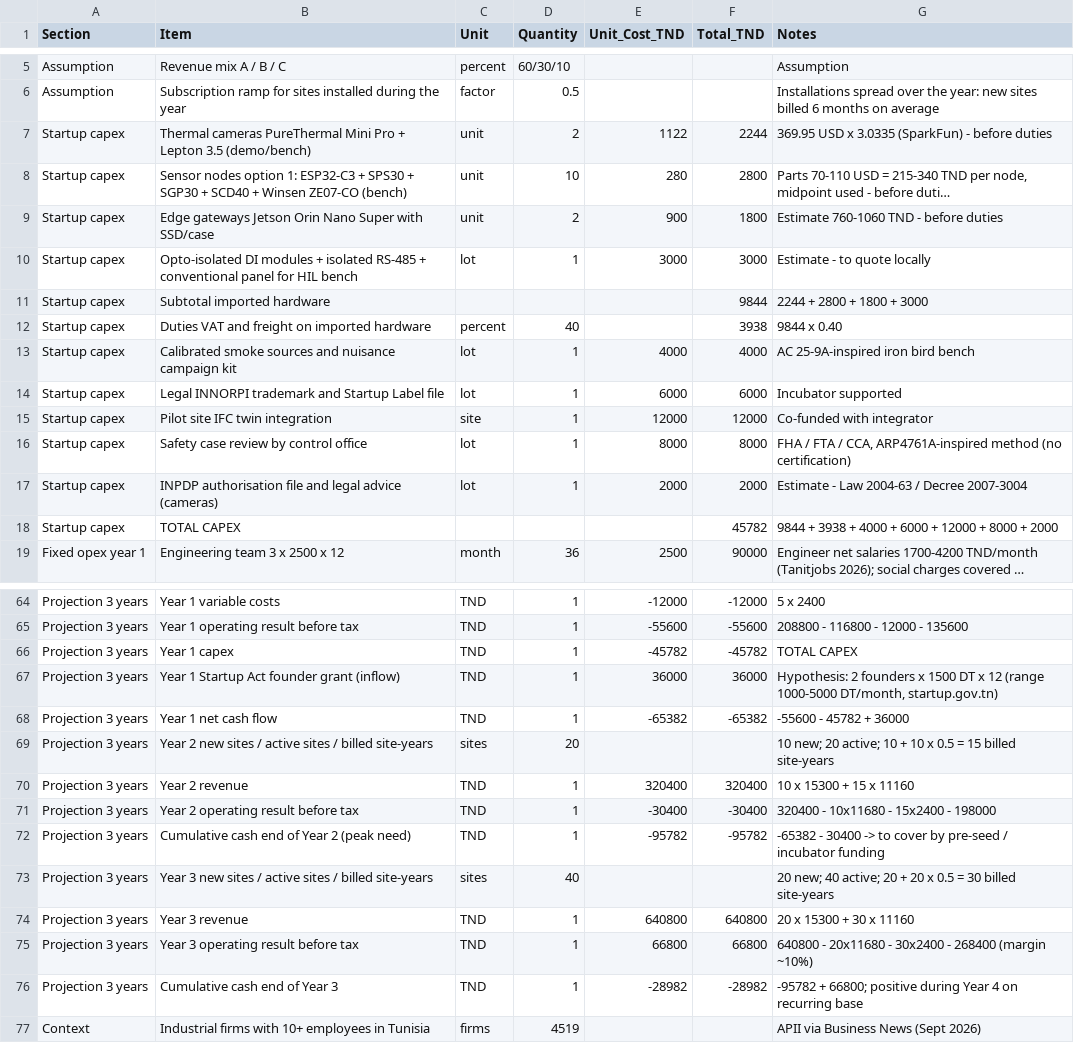
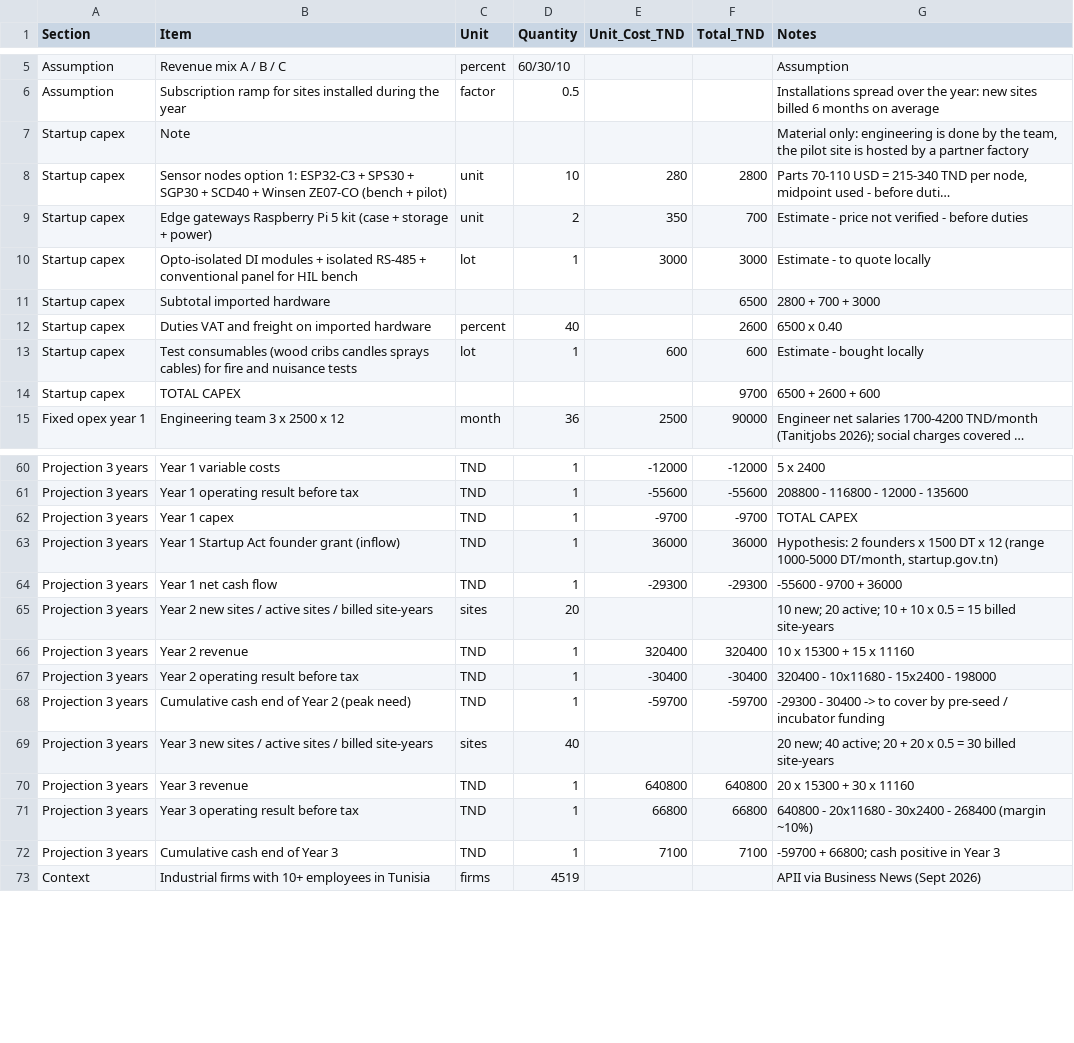
Before and after one commit to AhmedHammouda5000/aero-fire-dt, a CSV file: docs/livrables/Financial_Projections.csv, drawn as a sheet; only a part is shown, gaps mark what is left out; long unchanged cells end in …; removed rows and columns are numbered as before the commit, all else as after; the diff names each change by its address in the sheet, - before the commit and + after, or states it on an @@ line.

```diff
--- a/docs/livrables/Financial_Projections.csv
+++ b/docs/livrables/Financial_Projections.csv
-row 7: Startup capex | Thermal cameras PureThermal Mini Pro + Lepton 3.5 (demo/bench) | unit | 2 | 1122 | 2244 | 369.95 USD x 3.0335 (SparkFun) - before duties
+row 7: Startup capex | Note |  |  |  |  | Material only: engineering is done by the team, the pilot site is hosted by a partner factory
-B8 (Item): …Winsen ZE07-CO (bench)
+B8 (Item): …Winsen ZE07-CO (bench + pilot)
-B9 (Item): Edge gateways Jetson Orin Nano Super with SSD/case
+B9 (Item): Edge gateways Raspberry Pi 5 kit (case + storage + power)
-E9 (Unit_Cost_TND): 900
+E9 (Unit_Cost_TND): 350
-F9 (Total_TND): 1800
+F9 (Total_TND): 700
-G9 (Notes): Estimate 760-1060 TND - before duties
+G9 (Notes): Estimate - price not verified - before duties
-F11 (Total_TND): 9844
+F11 (Total_TND): 6500
-G11 (Notes): 2244 + 2800 + 1800 + 3000
+G11 (Notes): 2800 + 700 + 3000
-F12 (Total_TND): 3938
+F12 (Total_TND): 2600
-G12 (Notes): 9844 x 0.40
+G12 (Notes): 6500 x 0.40
-row 13: Startup capex | Calibrated smoke sources and nuisance campaign kit | lot | 1 | 4000 | 4000 | AC 25-9A-inspired iron bird bench
-row 14: Startup capex | Legal INNORPI trademark and Startup Label file | lot | 1 | 6000 | 6000 | Incubator supported
-row 15: Startup capex | Pilot site IFC twin integration | site | 1 | 12000 | 12000 | Co-funded with integrator
-row 16: Startup capex | Safety case review by control office | lot | 1 | 8000 | 8000 | FHA / FTA / CCA, ARP4761A-inspired method (no certification)
-row 17: Startup capex | INPDP authorisation file and legal advice (cameras) | lot | 1 | 2000 | 2000 | Estimate - Law 2004-63 / Decree 2007-3004
+row 13: Startup capex | Test consumables (wood cribs candles sprays cables) for fire and nuisance tests | lot | 1 | 600 | 600 | Estimate - bought locally
-F14 (Total_TND): 45782
+F14 (Total_TND): 9700
-G14 (Notes): 9844 + 3938 + 4000 + 6000 + 12000 + 8000 + 2000
+G14 (Notes): 6500 + 2600 + 600
-E62 (Unit_Cost_TND): -45782
+E62 (Unit_Cost_TND): -9700
-F62 (Total_TND): -45782
+F62 (Total_TND): -9700
-E64 (Unit_Cost_TND): -65382
+E64 (Unit_Cost_TND): -29300
-F64 (Total_TND): -65382
+F64 (Total_TND): -29300
-G64 (Notes): -55600 - 45782 + 36000
+G64 (Notes): -55600 - 9700 + 36000
-E68 (Unit_Cost_TND): -95782
+E68 (Unit_Cost_TND): -59700
-F68 (Total_TND): -95782
+F68 (Total_TND): -59700
-G68 (Notes): -65382 - 30400…
+G68 (Notes): -29300 - 30400…
-E72 (Unit_Cost_TND): -28982
+E72 (Unit_Cost_TND): 7100
-F72 (Total_TND): -28982
+F72 (Total_TND): 7100
-G72 (Notes): -95782 + 66800; positive during Year 4 on recurring base
+G72 (Notes): -59700 + 66800; cash positive in Year 3
```
Also changed, not shown: 8 other files.
